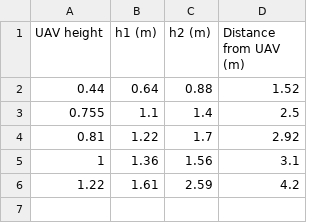
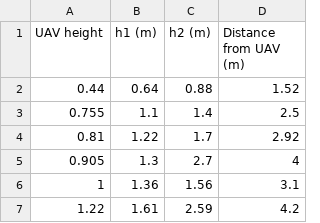
Before and after one commit to nhchung11/Distance-estimation-based-on-one-camera, a CSV file: visualize/real_distance.csv, drawn as a sheet; the diff names each change by its address in the sheet, - before the commit and + after, or states it on an @@ line.

Commit message:
need to plot on real map

```diff
--- a/visualize/real_distance.csv
+++ b/visualize/real_distance.csv
+row 5: 0.905 | 1.3 | 2.7 | 4
```
Also changed, not shown: 6 other files.
